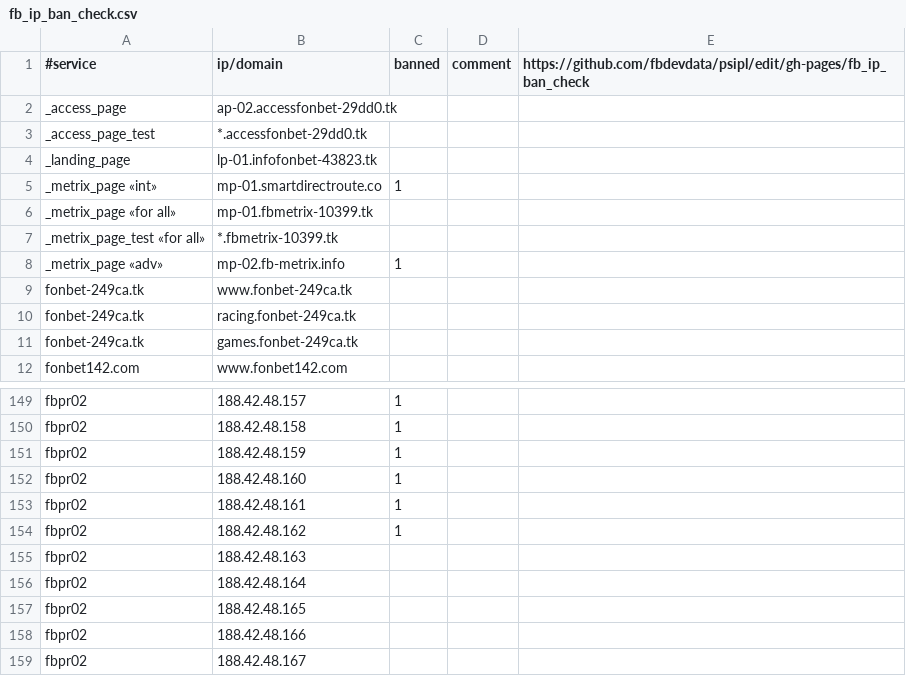
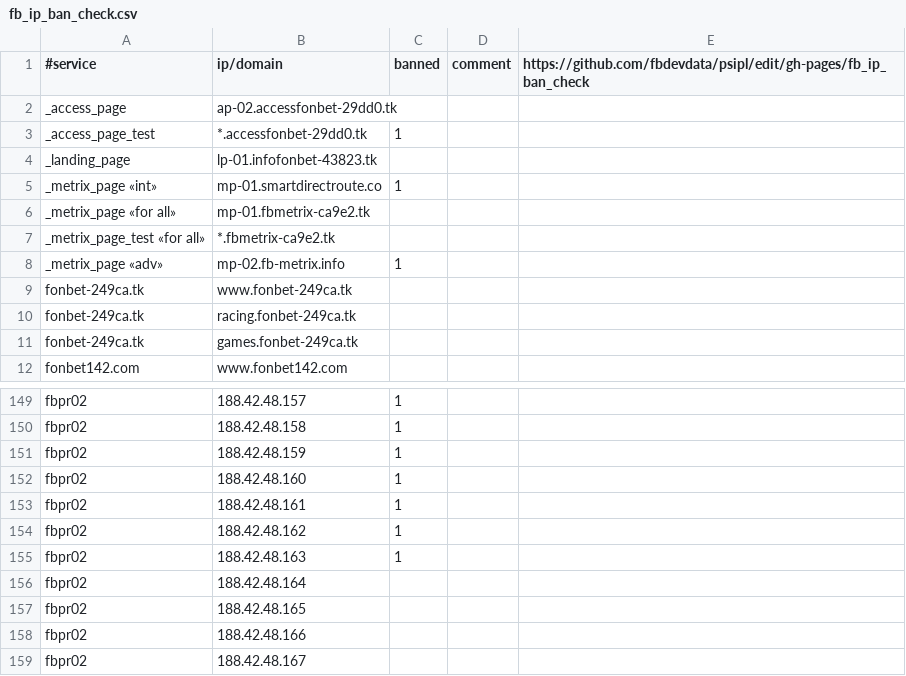
Before and after one commit to fbdevdata/psipl, a CSV file: fb_ip_ban_check.csv, drawn as a sheet; only a part is shown, gaps mark what is left out.

Commit message:
Update fb_ip_ban_check.csv

```diff
--- a/fb_ip_ban_check.csv
+++ b/fb_ip_ban_check.csv
@@ -2,7 +2,7 @@
 _access_page;ap-02.accessfonbet-29dd0.tk;;;
-_access_page_test;*.accessfonbet-29dd0.tk;;;
+_access_page_test;*.accessfonbet-29dd0.tk;1;;
 _landing_page;lp-01.infofonbet-43823.tk;;;
 _metrix_page «int»;mp-01.smartdirectroute.co;1;;
-_metrix_page «for all»;mp-01.fbmetrix-10399.tk;;;
-_metrix_page_test «for all»;*.fbmetrix-10399.tk;;;
+_metrix_page «for all»;mp-01.fbmetrix-ca9e2.tk;;;
+_metrix_page_test «for all»;*.fbmetrix-ca9e2.tk;;;
 _metrix_page «adv»;mp-02.fb-metrix.info;1;;
@@ -154,3 +154,3 @@ fbpr02;188.42.48.161;1;;
 fbpr02;188.42.48.162;1;;
-fbpr02;188.42.48.163;;;
+fbpr02;188.42.48.163;1;;
 fbpr02;188.42.48.164;;;
```
